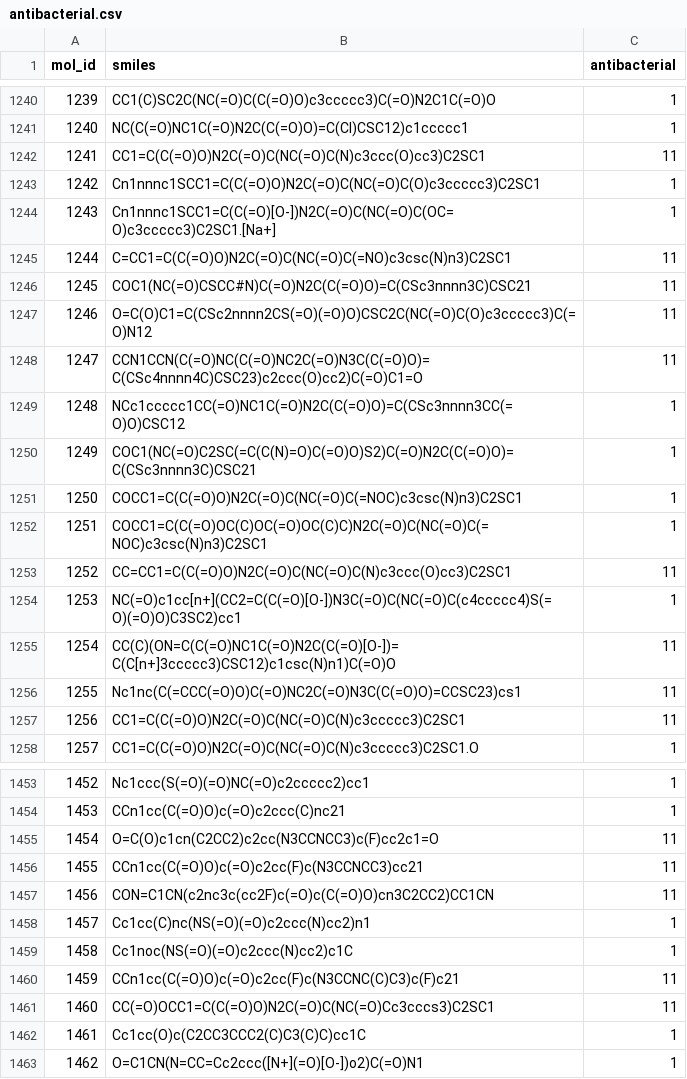
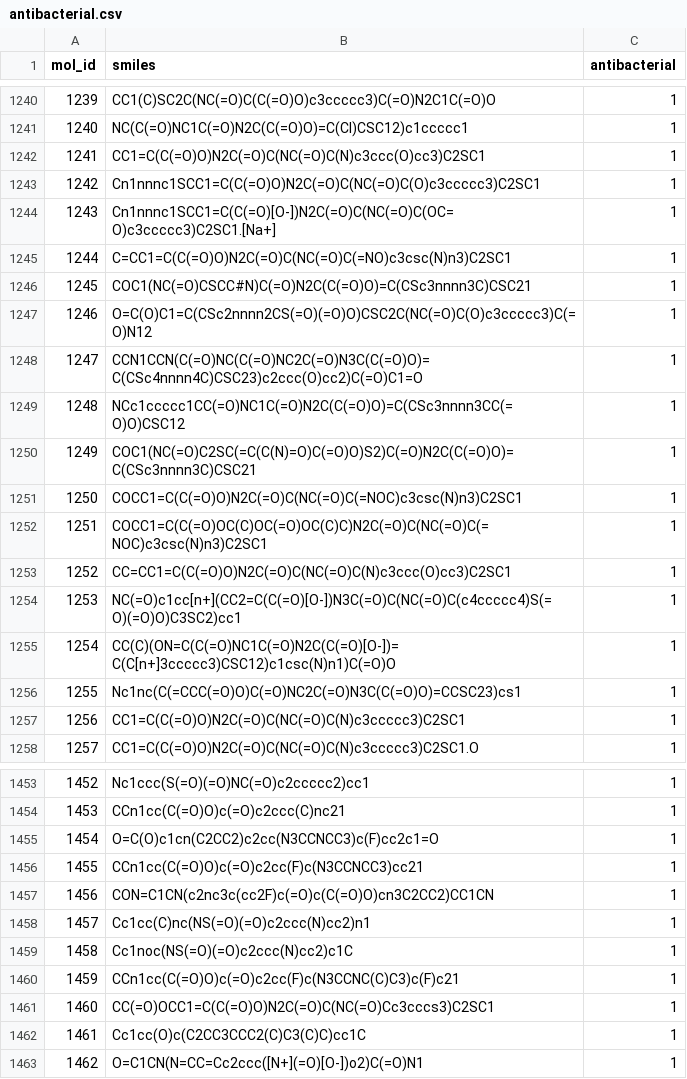
Before and after one commit to Pablolo99/BioArtisan-v1.0, a CSV file: data/antibacterial.csv, drawn as a sheet; only a part is shown, gaps mark what is left out; the diff covers the shown part only.

```diff
--- a/data/antibacterial.csv
+++ b/data/antibacterial.csv
@@ -1241,9 +1241,9 @@ mol_id,smiles,antibacterial
 1240,NC(C(=O)NC1C(=O)N2C(C(=O)O)=C(Cl)CSC12)c1ccccc1,1
-1241,CC1=C(C(=O)O)N2C(=O)C(NC(=O)C(N)c3ccc(O)cc3)C2SC1,11
+1241,CC1=C(C(=O)O)N2C(=O)C(NC(=O)C(N)c3ccc(O)cc3)C2SC1,1
 1242,Cn1nnnc1SCC1=C(C(=O)O)N2C(=O)C(NC(=O)C(O)c3ccccc3)C2SC1,1
 1243,Cn1nnnc1SCC1=C(C(=O)[O-])N2C(=O)C(NC(=O)C(OC=O)c3ccccc3)C2SC1.[Na+],1
-1244,C=CC1=C(C(=O)O)N2C(=O)C(NC(=O)C(=NO)c3csc(N)n3)C2SC1,11
-1245,COC1(NC(=O)CSCC#N)C(=O)N2C(C(=O)O)=C(CSc3nnnn3C)CSC21,11
-1246,O=C(O)C1=C(CSc2nnnn2CS(=O)(=O)O)CSC2C(NC(=O)C(O)c3ccccc3)C(=O)N12,11
-1247,CCN1CCN(C(=O)NC(C(=O)NC2C(=O)N3C(C(=O)O)=C(CSc4nnnn4C)CSC23)c2ccc(O)cc2)C(=O)C1=O,11
+1244,C=CC1=C(C(=O)O)N2C(=O)C(NC(=O)C(=NO)c3csc(N)n3)C2SC1,1
+1245,COC1(NC(=O)CSCC#N)C(=O)N2C(C(=O)O)=C(CSc3nnnn3C)CSC21,1
+1246,O=C(O)C1=C(CSc2nnnn2CS(=O)(=O)O)CSC2C(NC(=O)C(O)c3ccccc3)C(=O)N12,1
+1247,CCN1CCN(C(=O)NC(C(=O)NC2C(=O)N3C(C(=O)O)=C(CSc4nnnn4C)CSC23)c2ccc(O)cc2)C(=O)C1=O,1
 1248,NCc1ccccc1CC(=O)NC1C(=O)N2C(C(=O)O)=C(CSc3nnnn3CC(=O)O)CSC12,1
@@ -1252,7 +1252,7 @@ mol_id,smiles,antibacterial
 1251,COCC1=C(C(=O)OC(C)OC(=O)OC(C)C)N2C(=O)C(NC(=O)C(=NOC)c3csc(N)n3)C2SC1,1
-1252,CC=CC1=C(C(=O)O)N2C(=O)C(NC(=O)C(N)c3ccc(O)cc3)C2SC1,11
+1252,CC=CC1=C(C(=O)O)N2C(=O)C(NC(=O)C(N)c3ccc(O)cc3)C2SC1,1
 1253,NC(=O)c1cc[n+](CC2=C(C(=O)[O-])N3C(=O)C(NC(=O)C(c4ccccc4)S(=O)(=O)O)C3SC2)cc1,1
-1254,CC(C)(ON=C(C(=O)NC1C(=O)N2C(C(=O)[O-])=C(C[n+]3ccccc3)CSC12)c1csc(N)n1)C(=O)O,11
-1255,Nc1nc(C(=CCC(=O)O)C(=O)NC2C(=O)N3C(C(=O)O)=CCSC23)cs1,11
-1256,CC1=C(C(=O)O)N2C(=O)C(NC(=O)C(N)c3ccccc3)C2SC1,11
+1254,CC(C)(ON=C(C(=O)NC1C(=O)N2C(C(=O)[O-])=C(C[n+]3ccccc3)CSC12)c1csc(N)n1)C(=O)O,1
+1255,Nc1nc(C(=CCC(=O)O)C(=O)NC2C(=O)N3C(C(=O)O)=CCSC23)cs1,1
+1256,CC1=C(C(=O)O)N2C(=O)C(NC(=O)C(N)c3ccccc3)C2SC1,1
 1257,CC1=C(C(=O)O)N2C(=O)C(NC(=O)C(N)c3ccccc3)C2SC1.O,1
@@ -1454,9 +1454,9 @@ mol_id,smiles,antibacterial
 1453,CCn1cc(C(=O)O)c(=O)c2ccc(C)nc21,1
-1454,O=C(O)c1cn(C2CC2)c2cc(N3CCNCC3)c(F)cc2c1=O,11
-1455,CCn1cc(C(=O)O)c(=O)c2cc(F)c(N3CCNCC3)cc21,11
-1456,CON=C1CN(c2nc3c(cc2F)c(=O)c(C(=O)O)cn3C2CC2)CC1CN,11
+1454,O=C(O)c1cn(C2CC2)c2cc(N3CCNCC3)c(F)cc2c1=O,1
+1455,CCn1cc(C(=O)O)c(=O)c2cc(F)c(N3CCNCC3)cc21,1
+1456,CON=C1CN(c2nc3c(cc2F)c(=O)c(C(=O)O)cn3C2CC2)CC1CN,1
 1457,Cc1cc(C)nc(NS(=O)(=O)c2ccc(N)cc2)n1,1
 1458,Cc1noc(NS(=O)(=O)c2ccc(N)cc2)c1C,1
-1459,CCn1cc(C(=O)O)c(=O)c2cc(F)c(N3CCNC(C)C3)c(F)c21,11
-1460,CC(=O)OCC1=C(C(=O)O)N2C(=O)C(NC(=O)Cc3cccs3)C2SC1,11
+1459,CCn1cc(C(=O)O)c(=O)c2cc(F)c(N3CCNC(C)C3)c(F)c21,1
+1460,CC(=O)OCC1=C(C(=O)O)N2C(=O)C(NC(=O)Cc3cccs3)C2SC1,1
 1461,Cc1cc(O)c(C2CC3CCC2(C)C3(C)C)cc1C,1
```
Also changed, not shown: 60 edited cells elsewhere in this file, data/crossref_data.csv.
